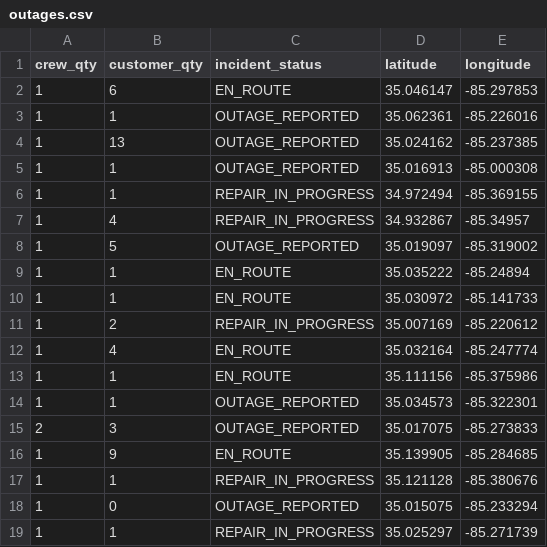
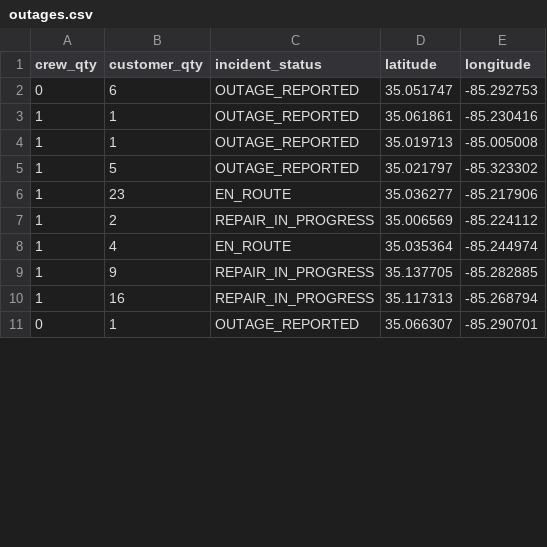
Before and after one commit to officeofperformancemanagement/public-epb-data, a CSV file: outages.csv, drawn as a sheet; only a part is shown; the diff covers the shown part only.

```diff
--- a/outages.csv
+++ b/outages.csv
@@ -1,19 +1,11 @@
 crew_qty,customer_qty,incident_status,latitude,longitude
-1,6,EN_ROUTE,35.046147,-85.297853
-1,1,OUTAGE_REPORTED,35.062361,-85.226016
-1,13,OUTAGE_REPORTED,35.024162,-85.237385
-1,1,OUTAGE_REPORTED,35.016913,-85.000308
-1,1,REPAIR_IN_PROGRESS,34.972494,-85.369155
-1,4,REPAIR_IN_PROGRESS,34.932867,-85.34957
-1,5,OUTAGE_REPORTED,35.019097,-85.319002
-1,1,EN_ROUTE,35.035222,-85.24894
-1,1,EN_ROUTE,35.030972,-85.141733
-1,2,REPAIR_IN_PROGRESS,35.007169,-85.220612
-1,4,EN_ROUTE,35.032164,-85.247774
-1,1,EN_ROUTE,35.111156,-85.375986
-1,1,OUTAGE_REPORTED,35.034573,-85.322301
-2,3,OUTAGE_REPORTED,35.017075,-85.273833
-1,9,EN_ROUTE,35.139905,-85.284685
-1,1,REPAIR_IN_PROGRESS,35.121128,-85.380676
-1,0,OUTAGE_REPORTED,35.015075,-85.233294
-1,1,REPAIR_IN_PROGRESS,35.025297,-85.271739
+0,6,OUTAGE_REPORTED,35.051747,-85.292753
+1,1,OUTAGE_REPORTED,35.061861,-85.230416
+1,1,OUTAGE_REPORTED,35.019713,-85.005008
+1,5,OUTAGE_REPORTED,35.021797,-85.323302
+1,23,EN_ROUTE,35.036277,-85.217906
+1,2,REPAIR_IN_PROGRESS,35.006569,-85.224112
+1,4,EN_ROUTE,35.035364,-85.244974
+1,9,REPAIR_IN_PROGRESS,35.137705,-85.282885
+1,16,REPAIR_IN_PROGRESS,35.117313,-85.268794
+0,1,OUTAGE_REPORTED,35.066307,-85.290701
```
Also changed, not shown: 4 added rows, 6 removed rows and 31 edited cells elsewhere in this file, restores.csv, 2 other files.
